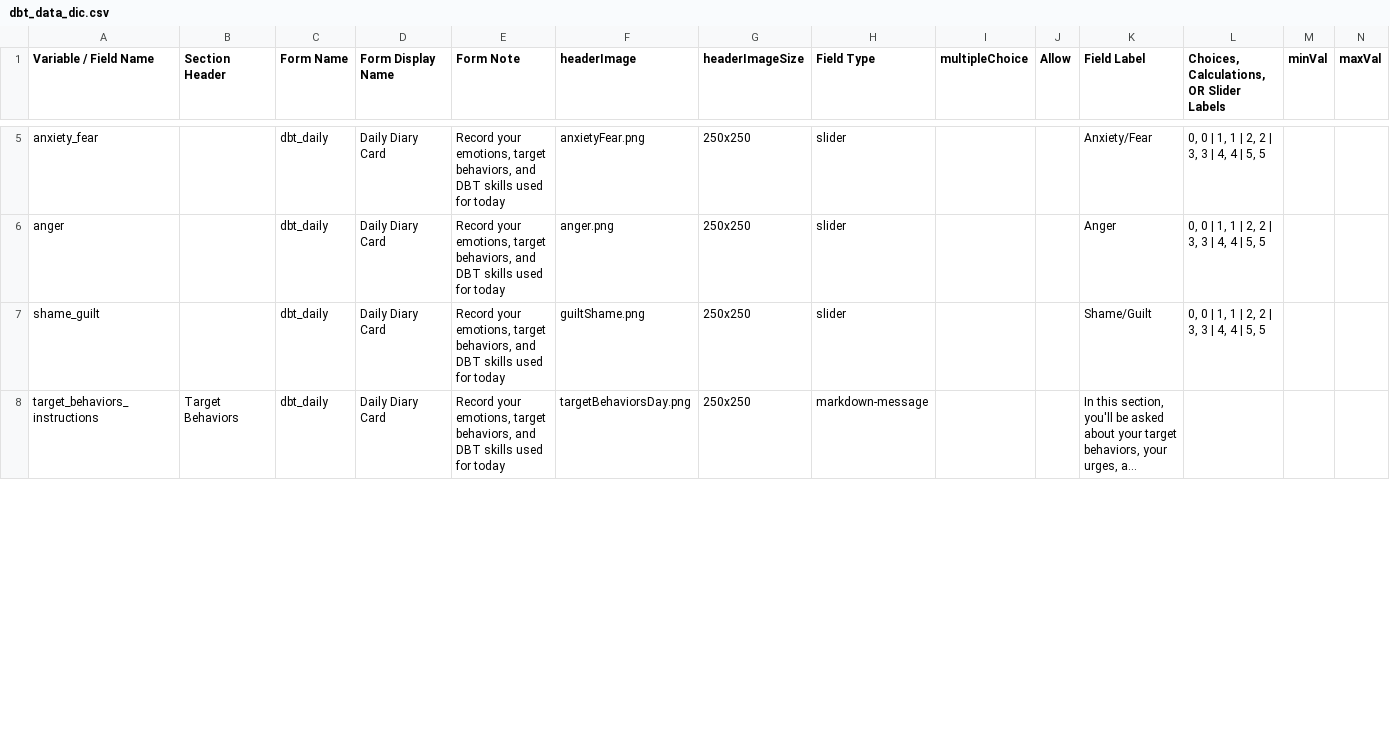
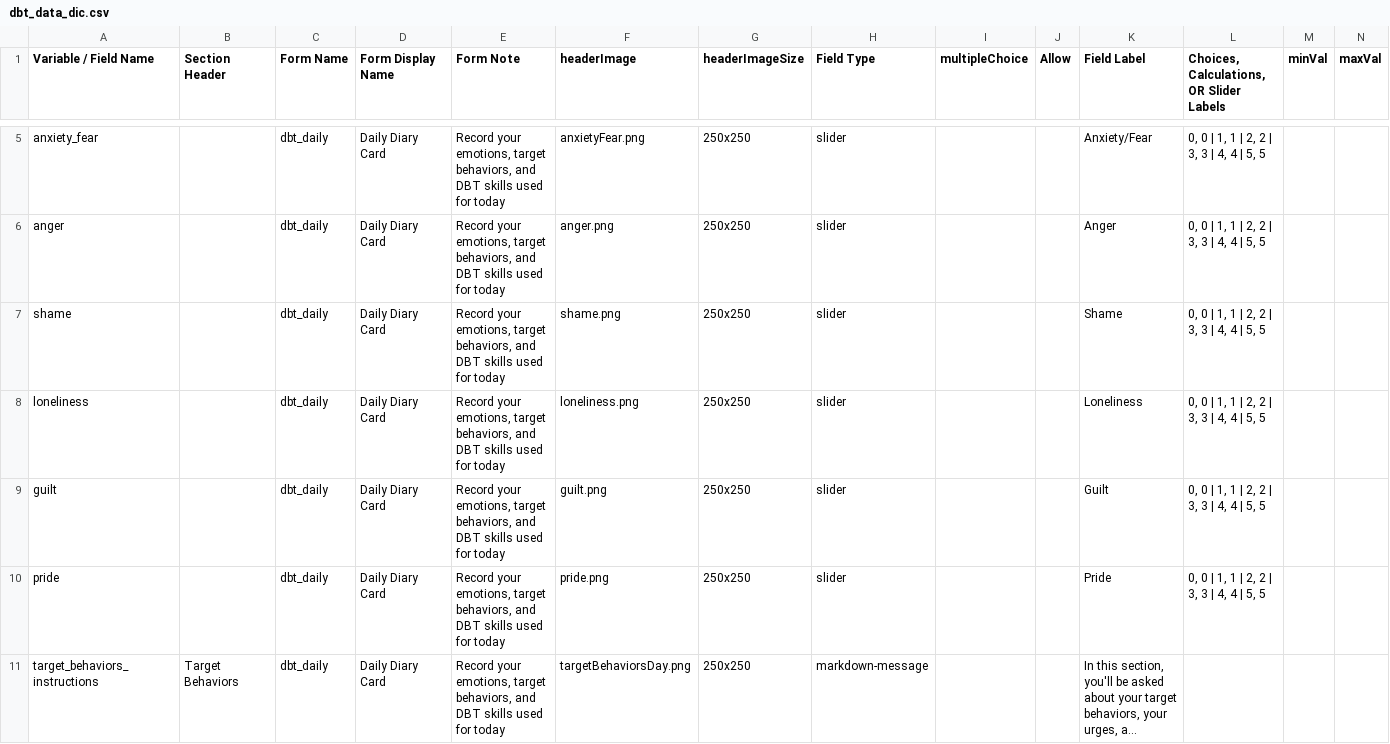
Before and after one commit to ChildMindInstitute/DBT-pilot, a CSV file: dbt_data_dic.csv, drawn as a sheet; only a part is shown, gaps mark what is left out; long unchanged cells end in …; addresses are those after the commit; rows hold the shown columns only; the diff covers the shown part only; the diff names each change by its address in the sheet, - before the commit and + after, or states it on an @@ line.

```diff
--- a/dbt_data_dic.csv
+++ b/dbt_data_dic.csv
+row 7: shame |  | dbt_daily | Daily Diary Card | Record your emotions, target behaviors, and DBT skills used for today | shame.png | 250x250 | slider |  |  | Shame | 0, 0 | 1, 1 | 2, 2 | 3, 3 | 4, 4 | 5, 5
+row 8: loneliness |  | dbt_daily | Daily Diary Card | Record your emotions, target behaviors, and DBT skills used for today | loneliness.png | 250x250 | slider |  |  | Loneliness | 0, 0 | 1, 1 | 2, 2 | 3, 3 | 4, 4 | 5, 5
-A9 (Variable / Field Name): shame_guilt
+A9 (Variable / Field Name): guilt
-F9 (headerImage): guiltShame.png
+F9 (headerImage): guilt.png
-K9 (Field Label): Shame/Guilt
+K9 (Field Label): Guilt
+row 10: pride |  | dbt_daily | Daily Diary Card | Record your emotions, target behaviors, and DBT skills used for today | pride.png | 250x250 | slider |  |  | Pride | 0, 0 | 1, 1 | 2, 2 | 3, 3 | 4, 4 | 5, 5
```
Also changed, not shown: 2 added rows, 1 removed row and 5 edited cells elsewhere in this file, 28 other files.
